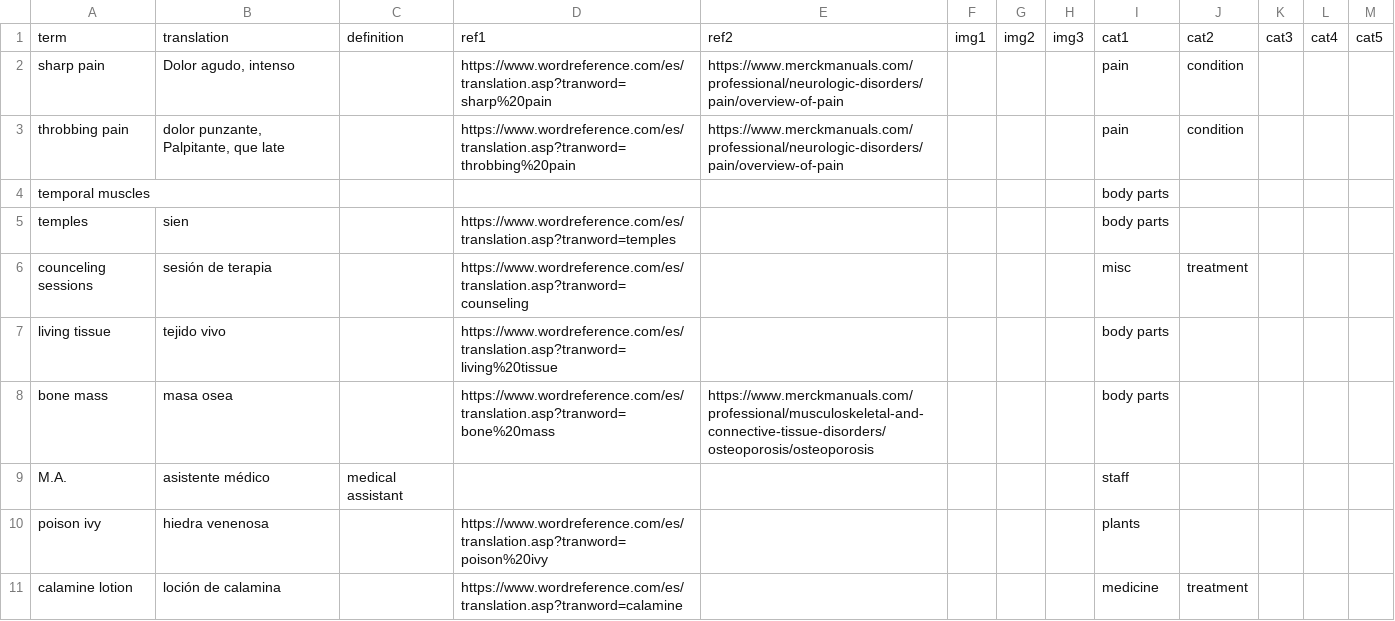
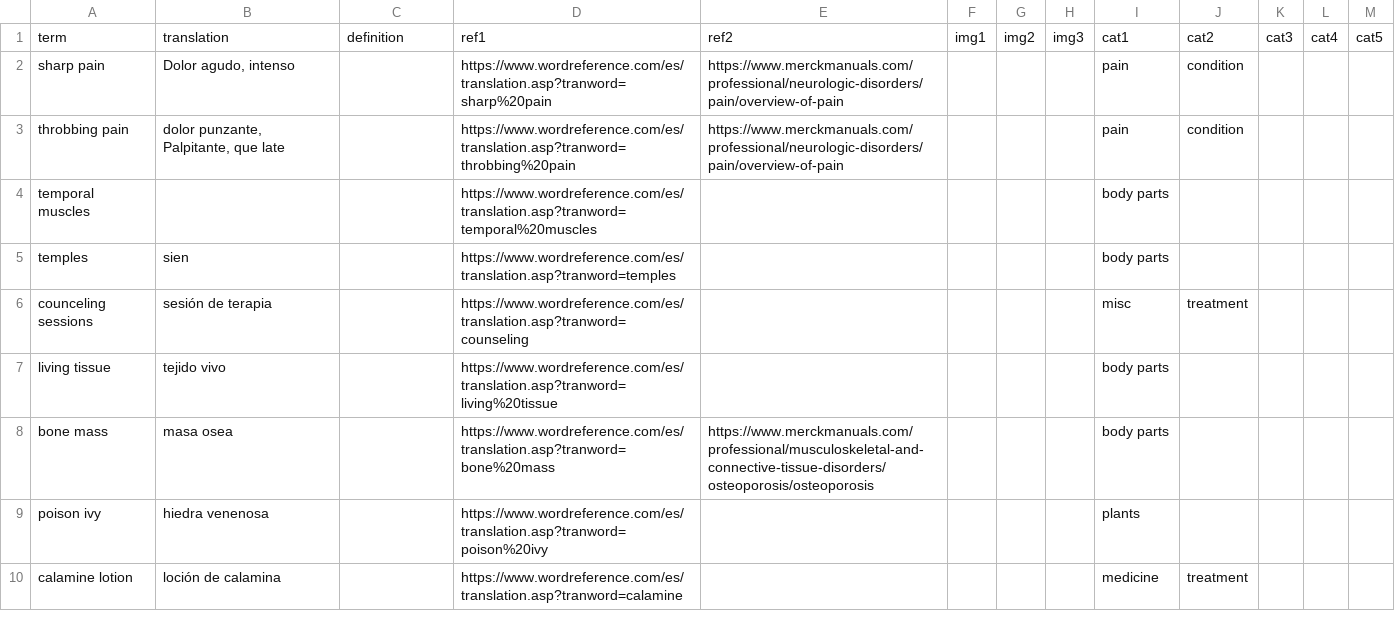
Before and after one commit to esbendev/interpreter-glossary, a TSV file: procesador/Glossary - Sheet2.tsv, drawn as a sheet; only a part is shown; the diff covers the shown part only.

```diff
--- a/procesador/Glossary - Sheet2.tsv
+++ b/procesador/Glossary - Sheet2.tsv
@@ -3,3 +3,3 @@ sharp pain	Dolor agudo, intenso		https://www.wordreference.com/es/translation.as
 throbbing pain	dolor punzante, Palpitante, que late		https://www.wordreference.com/es/translation.asp?tranword=throbbing%20pain	https://www.merckmanuals.com/professional/neurologic-disorders/pain/overview-of-pain				pain	condition			
-temporal muscles								body parts				
+temporal muscles			https://www.wordreference.com/es/translation.asp?tranword=temporal%20muscles					body parts				
 temples	sien		https://www.wordreference.com/es/translation.asp?tranword=temples					body parts				
@@ -8,3 +8,2 @@ living tissue	tejido vivo		https://www.wordreference.com/es/translation.asp?tran
 bone mass	masa osea		https://www.wordreference.com/es/translation.asp?tranword=bone%20mass	https://www.merckmanuals.com/professional/musculoskeletal-and-connective-tissue-disorders/osteoporosis/osteoporosis				body parts				
-M.A.	asistente médico	medical assistant						staff				
 poison ivy	hiedra venenosa		https://www.wordreference.com/es/translation.asp?tranword=poison%20ivy					plants				
```
Also changed, not shown: 4 added rows and 26 edited cells elsewhere in this file, 23 other files.
